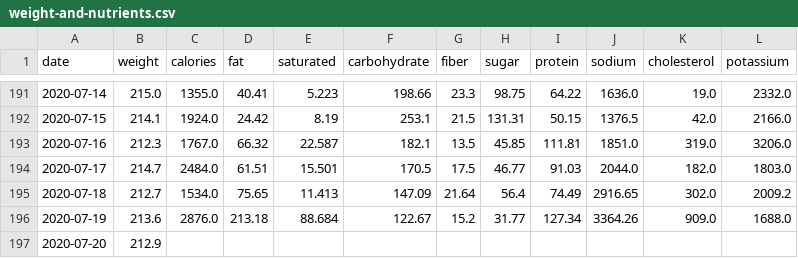
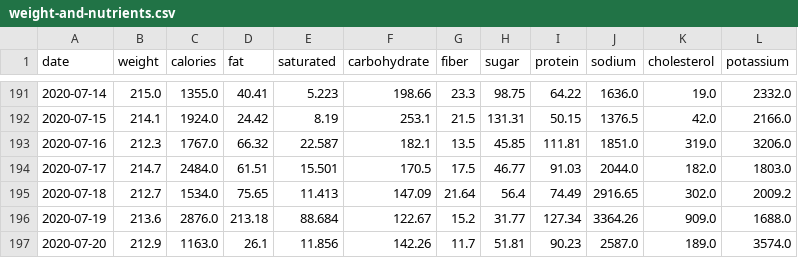
Before and after one commit to grf/d3-data, a CSV file: weight-and-nutrients.csv, drawn as a sheet; only a part is shown, gaps mark what is left out.

```diff
--- a/weight-and-nutrients.csv
+++ b/weight-and-nutrients.csv
@@ -196,2 +196,2 @@ date,weight,calories,fat,saturated,carbohydrate,fiber,sugar,protein,sodium,chole
 "2020-07-19",213.6,2876.0,213.18,88.684,122.67,15.2,31.77,127.34,3364.26,909.0,1688.0
-"2020-07-20",212.9,,,,,,,,,,
+"2020-07-20",212.9,1163.0,26.1,11.856,142.26,11.7,51.81,90.23,2587.0,189.0,3574.0
```
Also changed, not shown: FoodDiary_Jul_20_foods.csv.
